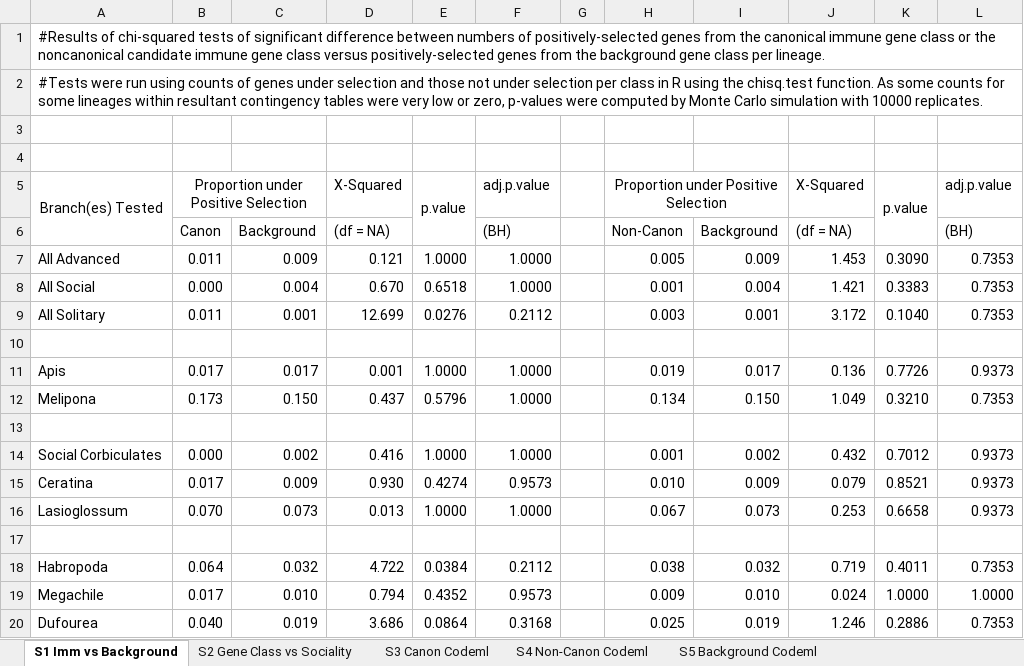
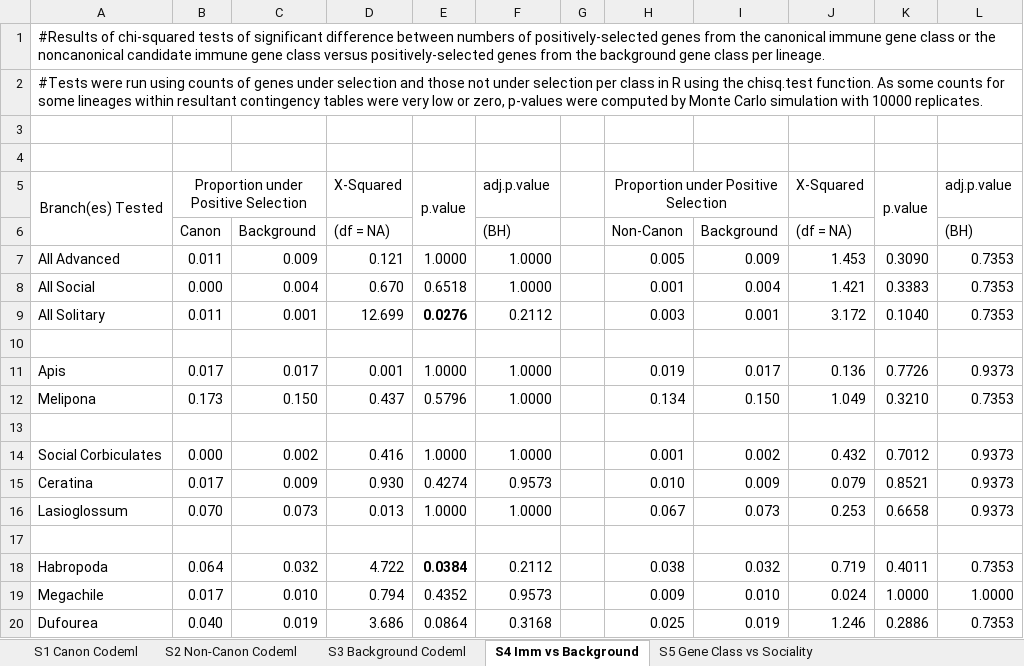
Before and after one commit to LMee17/Proj0_Analysis, an Excel workbook: Proj0_SupplementaryTables.xlsx, sheet S4 Imm vs Background, drawn as a sheet; values as stored, in another font and other column widths than the file's, no borders; the diff names each change by its address in the sheet, - before the commit and + after, or states it on an @@ line.

```diff
--- a/Proj0_SupplementaryTables.xlsx (sheet S4 Imm vs Background)
+++ b/Proj0_SupplementaryTables.xlsx (sheet S4 Imm vs Background)
-sheet tab: S1 Imm vs Background
+sheet tab: S4 Imm vs Background
-sheet tab: S2 Gene Class vs Sociality
+sheet tab: S5 Gene Class vs Sociality
-sheet tab: S3 Canon Codeml
+sheet tab: S1 Canon Codeml
-sheet tab: S4 Non-Canon Codeml
+sheet tab: S2 Non-Canon Codeml
-sheet tab: S5 Background Codeml
+sheet tab: S3 Background Codeml
@@ sheet tab order changed: S1 Canon Codeml | S2 Non-Canon Codeml | S3 Background Codeml | S4 Imm vs Background | S5 Gene Class vs Sociality @@
-E9 bold: off
+E9 bold: on
-E18 bold: off
+E18 bold: on
```
Also changed, not shown: sheet Sheet1, sheet S8 Non-Canon GO terms, other sheet tabs.
